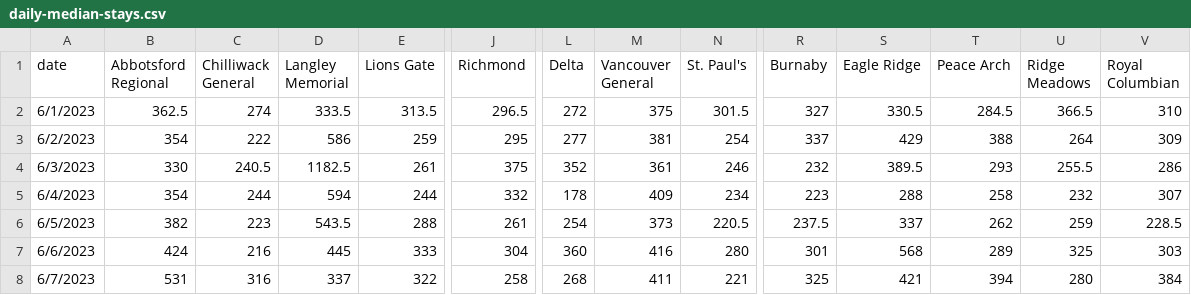
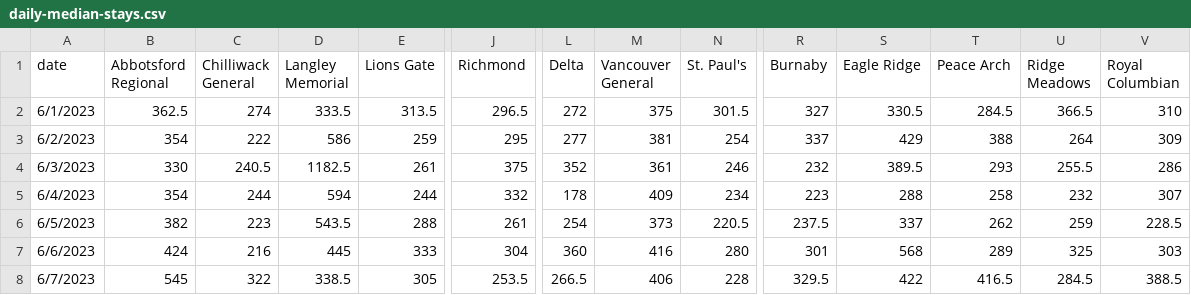
Before and after one commit to vs-postmedia/er-wait-time-scraper, a CSV file: data/daily-median-stays.csv, drawn as a sheet; only a part is shown, gaps mark what is left out; the diff covers the shown part only; the diff names each change by its address in the sheet, - before the commit and + after, or states it on an @@ line.

```diff
--- a/data/daily-median-stays.csv
+++ b/data/daily-median-stays.csv
-B8 (Abbotsford Regional): 531
+B8 (Abbotsford Regional): 545
-C8 (Chilliwack General): 316
+C8 (Chilliwack General): 322
-D8 (Langley Memorial): 337
+D8 (Langley Memorial): 338.5
-E8 (Lions Gate): 322
+E8 (Lions Gate): 305
-J8 (Richmond): 258
+J8 (Richmond): 253.5
-L8 (Delta): 268
+L8 (Delta): 266.5
-M8 (Vancouver General): 411
+M8 (Vancouver General): 406
-N8 (St. Paul's): 221
+N8 (St. Paul's): 228
-R8 (Burnaby): 325
+R8 (Burnaby): 329.5
-S8 (Eagle Ridge): 421
+S8 (Eagle Ridge): 422
-T8 (Peace Arch): 394
+T8 (Peace Arch): 416.5
-U8 (Ridge Meadows): 280
+U8 (Ridge Meadows): 284.5
-V8 (Royal Columbian): 384
+V8 (Royal Columbian): 388.5
```
Also changed, not shown: 1 edited cell elsewhere in this file, data/daily-median-waits.csv, data/data.csv, 1 other file.
